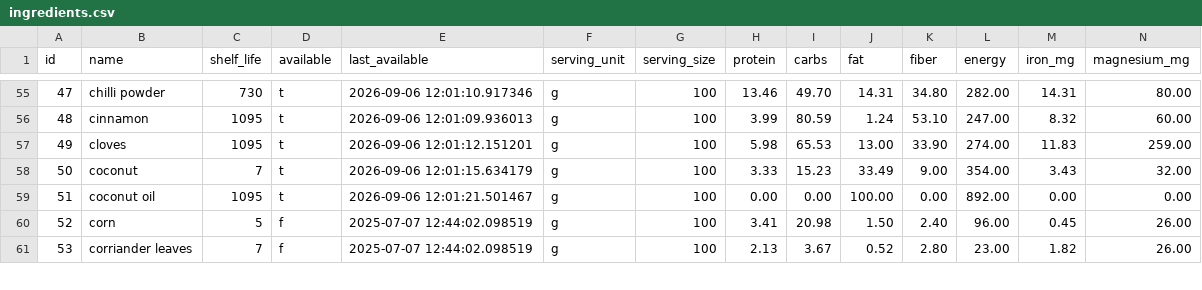
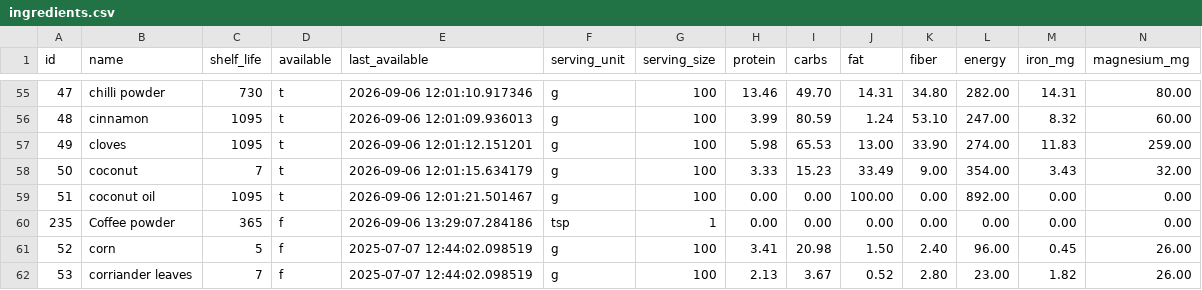
Before and after one commit to manojmanivannan/MealPlanner, a CSV file: backend/data/ingredients.csv, drawn as a sheet; only a part is shown, gaps mark what is left out; rows hold the shown columns only; the diff names each change by its address in the sheet, - before the commit and + after, or states it on an @@ line.

Commit message:
update recipes, ingredients

```diff
--- a/backend/data/ingredients.csv
+++ b/backend/data/ingredients.csv
+row 60: 235 | Coffee powder | 365 | f | 2026-09-06 13:29:07.284186 | tsp | 1 | 0.00 | 0.00 | 0.00 | 0.00 | 0.00 | 0.00 | 0.00
```
